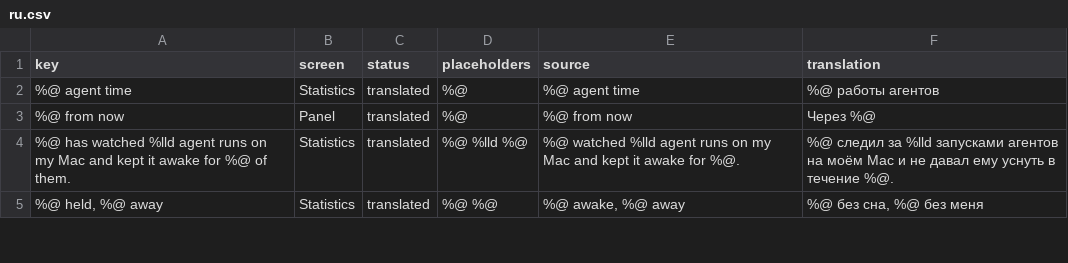
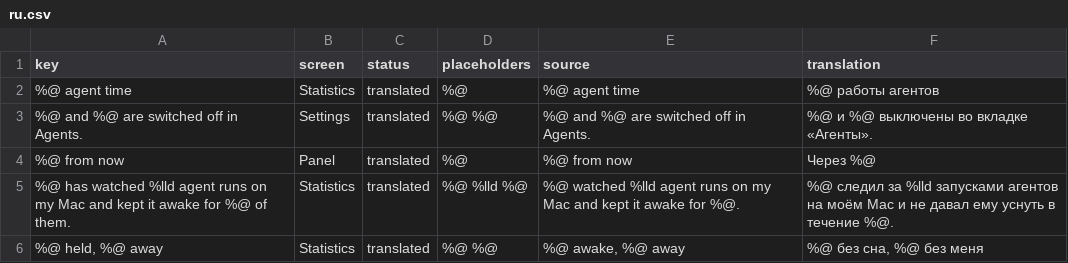
Before and after one commit to PerfectoWeb/Belay, a CSV file: Localization/ru.csv, drawn as a sheet; only a part is shown; the diff covers the shown part only; the diff names each change by its address in the sheet, - before the commit and + after, or states it on an @@ line.

```diff
--- a/Localization/ru.csv
+++ b/Localization/ru.csv
+row 3: %@ and %@ are switched off in Agents. | Settings | translated | %@ %@ | %@ and %@ are switched off in Agents. | %@ и %@ выключены во вкладке «Агенты».
```
Also changed, not shown: 14 edited cells elsewhere in this file, Localization/de.csv, Localization/en.csv, 33 other files.
